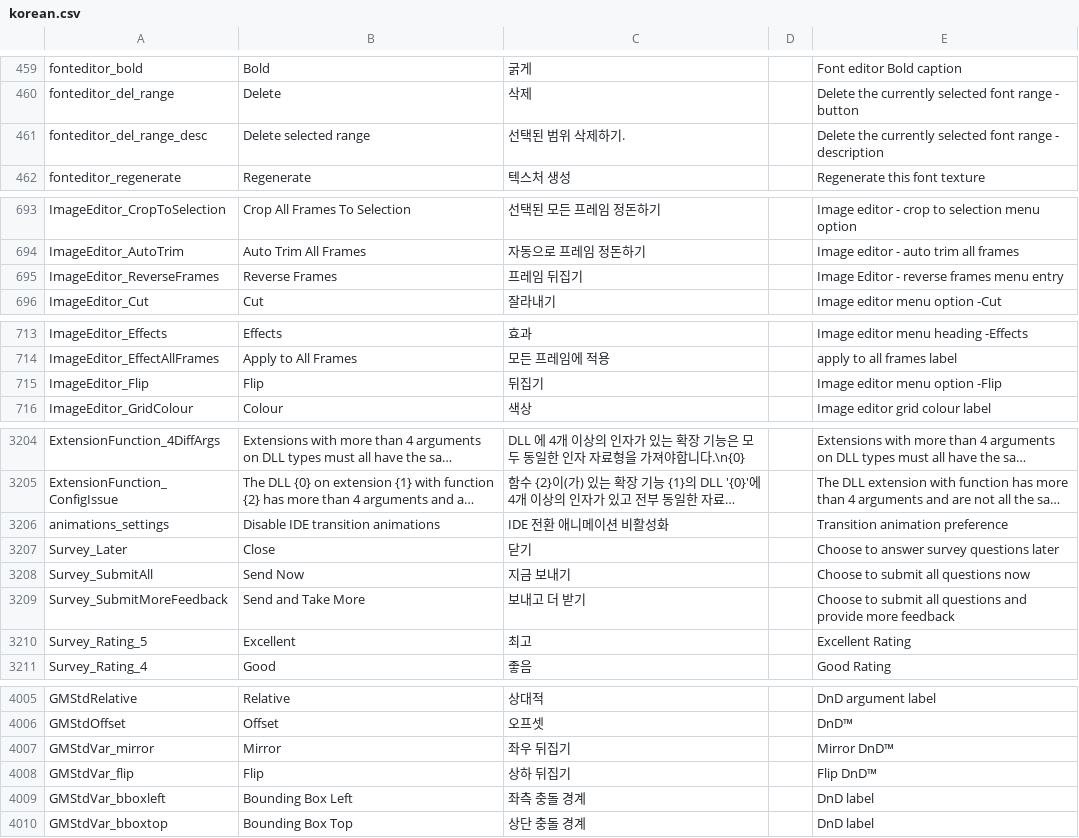
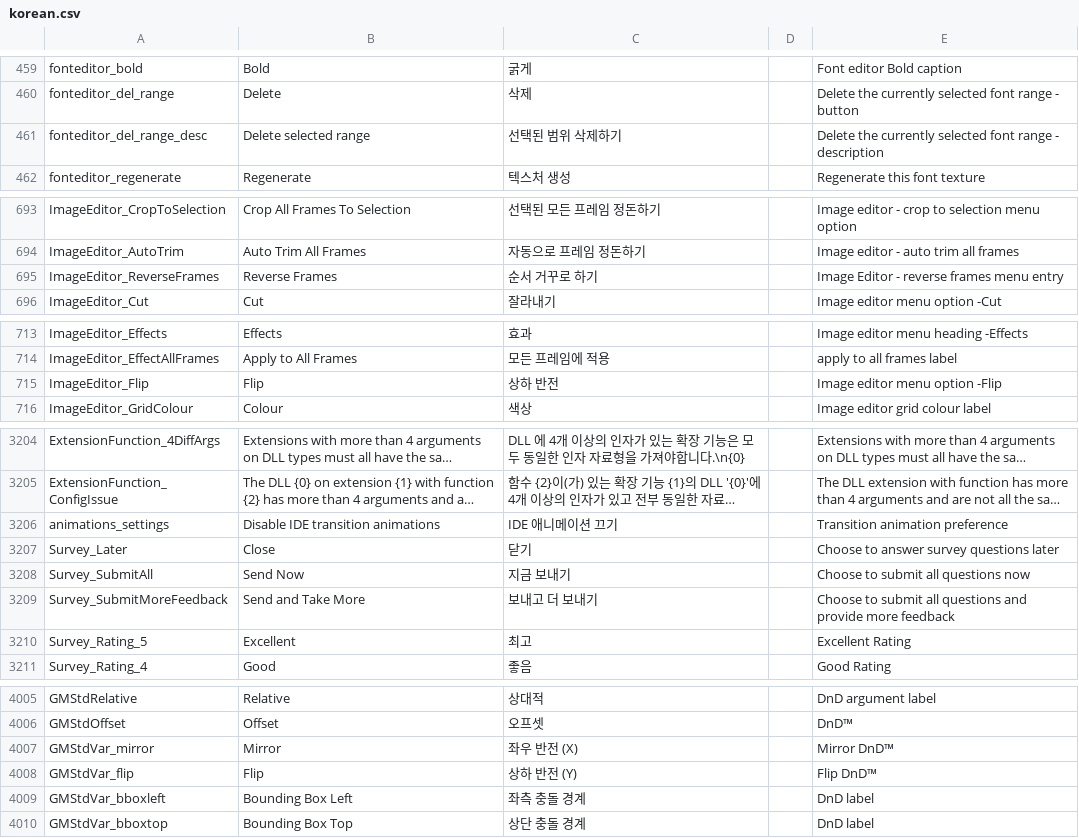
Before and after one commit to iconstudio/gms2-translation-korean, a CSV file: korean.csv, drawn as a sheet; only a part is shown, gaps mark what is left out; long unchanged cells end in …; the diff covers the shown part only; the diff names each change by its address in the sheet, - before the commit and + after, or states it on an @@ line.

```diff
--- a/korean.csv
+++ b/korean.csv
-C461: 선택된 범위 삭제하기.
+C461: 선택된 범위 삭제하기
-C695: 프레임 뒤집기
+C695: 순서 거꾸로 하기
-C715: 뒤집기
+C715: 상하 반전
-C3206: IDE 전환 애니메이션 비활성화
+C3206: IDE 애니메이션 끄기
-C3209: 보내고 더 받기
+C3209: 보내고 더 보내기
-C4007: 좌우 뒤집기
+C4007: 좌우 반전 (X)
-C4008: 상하 뒤집기
+C4008: 상하 반전 (Y)
```
Also changed, not shown: 35 edited cells elsewhere in this file.
